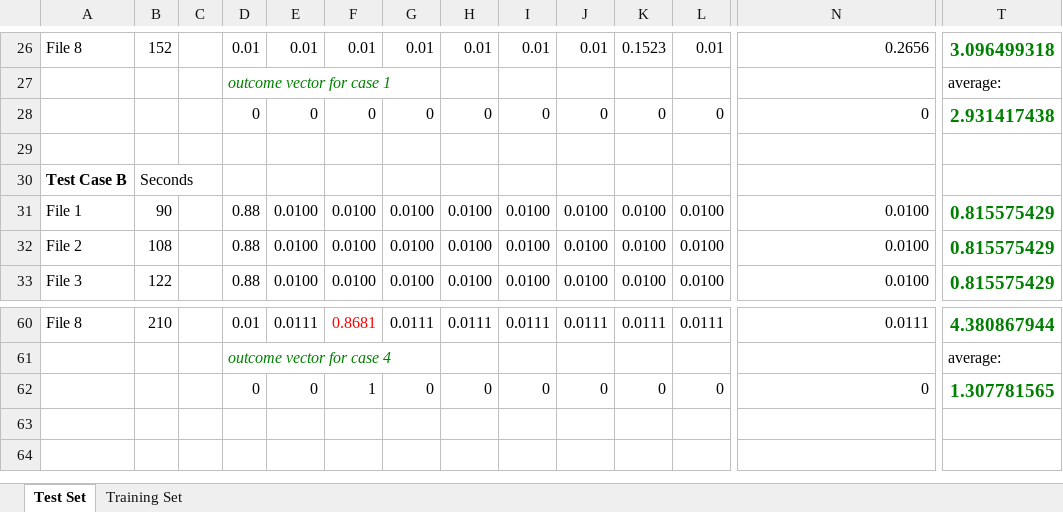
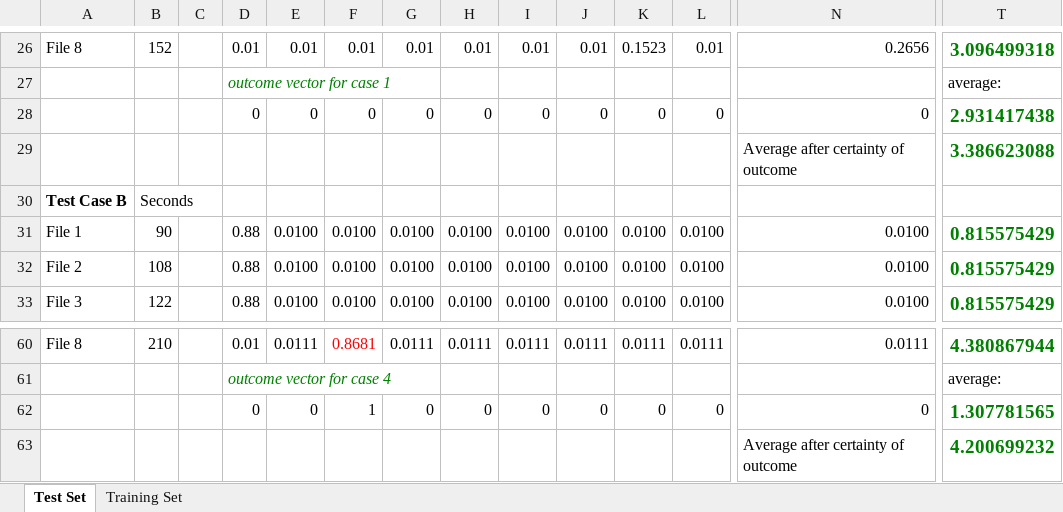
Before and after one commit to nanduriprabhakar/Data_Science_Team_Project, an Excel workbook: Documentation/Information_Gain_Comparison_Test_and_Training.xlsx, sheet Test Set, drawn as a sheet; only a part is shown, gaps mark what is left out; values as stored, in another font and other column widths than the file's, no borders; rows hold the shown columns only; the diff names each change by its address in the sheet, - before the commit and + after, or states it on an @@ line.

Commit message:
uploading documentation for the project

```diff
--- a/Documentation/Information_Gain_Comparison_Test_and_Training.xlsx (sheet Test Set)
+++ b/Documentation/Information_Gain_Comparison_Test_and_Training.xlsx (sheet Test Set)
-row 29: (empty)
+row 29:  |  |  |  |  |  |  |  |  |  |  |  | Average after certainty of outcome | 3.386623088
+row 63:  |  |  |  |  |  |  |  |  |  |  |  | Average after certainty of outcome | 4.200699232
```
Also changed, not shown: 2 other files.
